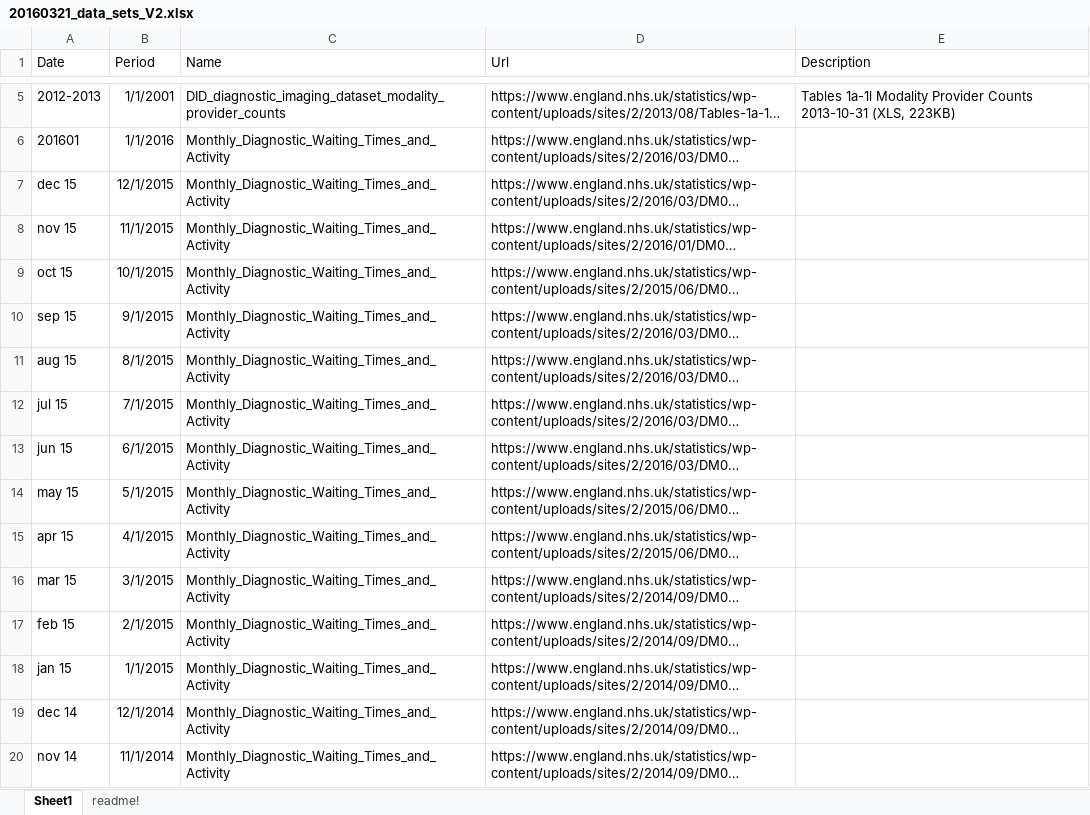
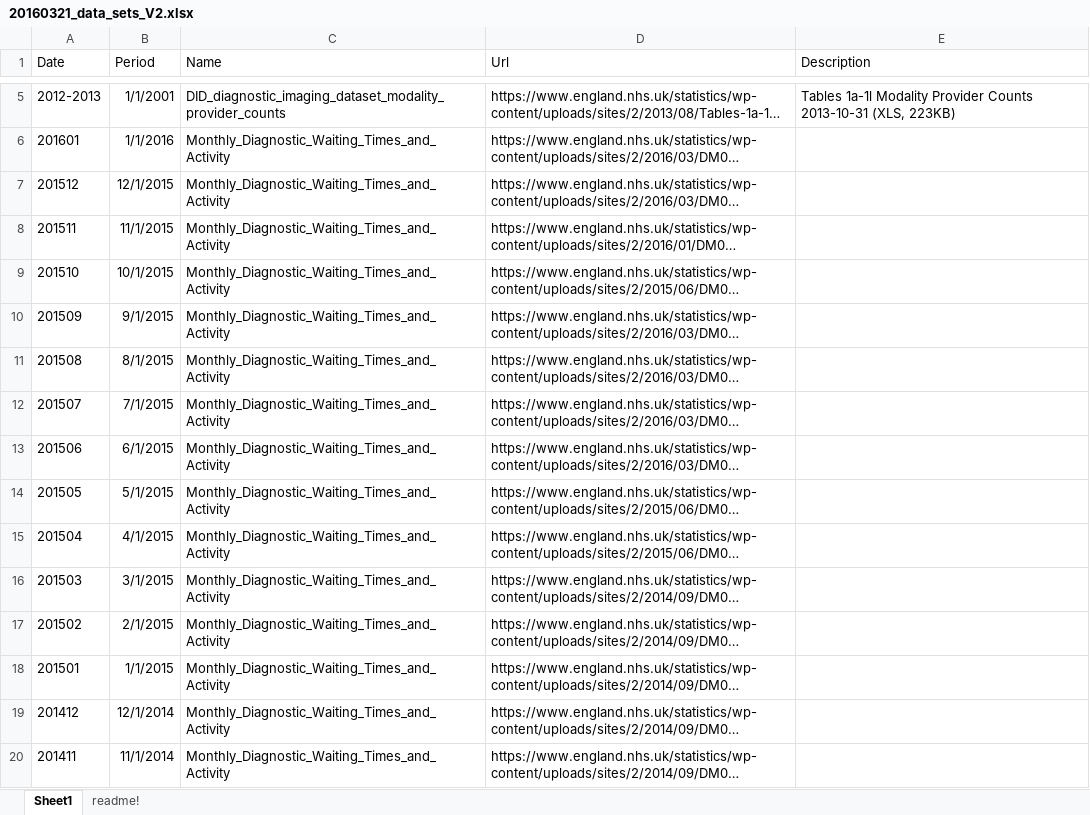
Before and after one commit to Guerrero-Luduena/Diagnostics, an Excel workbook: 20160321_data_sets_V2.xlsx, sheet Sheet1, drawn as a sheet; only a part is shown, gaps mark what is left out; long unchanged cells end in …; values as stored, in another font and other column widths than the file's, no borders; the diff covers the shown part only; the diff names each change by its address in the sheet, - before the commit and + after, or states it on an @@ line.

Commit message:
latest

```diff
--- a/20160321_data_sets_V2.xlsx (sheet Sheet1)
+++ b/20160321_data_sets_V2.xlsx (sheet Sheet1)
-A7 (Date): dec 15
+A7 (Date): 201512
-A8 (Date): nov 15
+A8 (Date): 201511
-A9 (Date): oct 15
+A9 (Date): 201510
-A10 (Date): sep 15
+A10 (Date): 201509
-A11 (Date): aug 15
+A11 (Date): 201508
-A12 (Date): jul 15
+A12 (Date): 201507
-A13 (Date): jun 15
+A13 (Date): 201506
-A14 (Date): may 15
+A14 (Date): 201505
-A15 (Date): apr 15
+A15 (Date): 201504
-A16 (Date): mar 15
+A16 (Date): 201503
-A17 (Date): feb 15
+A17 (Date): 201502
-A18 (Date): jan 15
+A18 (Date): 201501
-A19 (Date): dec 14
+A19 (Date): 201412
-A20 (Date): nov 14
+A20 (Date): 201411
```
Also changed, not shown: 19 edited cells elsewhere in this sheet.
